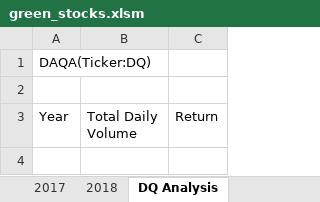
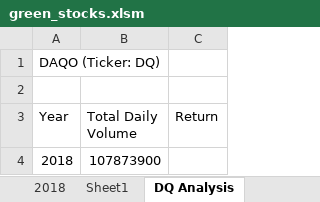
Before and after one commit to jdrobotya/stock-analysis, an Excel workbook: green_stocks.xlsm, sheet DQ Analysis, drawn as a sheet; values as stored, in another font and other column widths than the file's, no borders; the diff names each change by its address in the sheet, - before the commit and + after, or states it on an @@ line.

Commit message:
Add files via upload

```diff
--- a/green_stocks.xlsm (sheet DQ Analysis)
+++ b/green_stocks.xlsm (sheet DQ Analysis)
+sheet tab: Sheet1
-A1 (Year): DAQA(Ticker:DQ)
+A1 (Year): DAQO (Ticker: DQ)
+row 4: 2018 | 107873900
```
